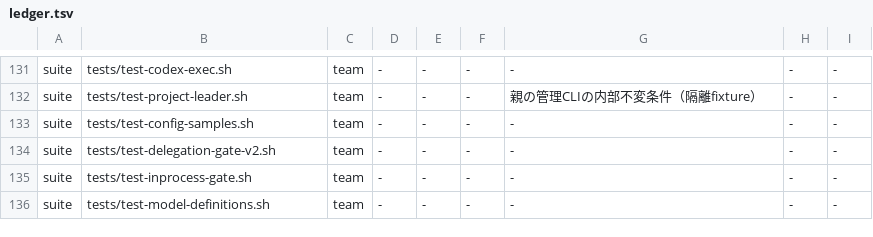
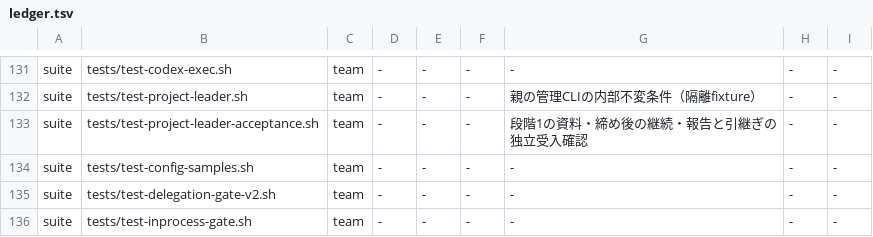
Before and after one commit to Takumi00Nine/takumi009-ai-env, a TSV file: core/data/ledger.tsv, drawn as a sheet; only a part is shown, gaps mark what is left out; the shorter side is filled out with more unchanged rows.

Commit message:
fix(team): 親の保存権限の例と報告通知の重複を直す

```diff
--- a/core/data/ledger.tsv
+++ b/core/data/ledger.tsv
@@ -132,2 +132,3 @@ suite	tests/test-codex-exec.sh	team	-	-	-	-	-	-
 suite	tests/test-project-leader.sh	team	-	-	-	親の管理CLIの内部不変条件（隔離fixture）	-	-
+suite	tests/test-project-leader-acceptance.sh	team	-	-	-	段階1の資料・締め後の継続・報告と引継ぎの独立受入確認	-	-
 suite	tests/test-config-samples.sh	team	-	-	-	-	-	-
```
Also changed, not shown: 4 other files.
